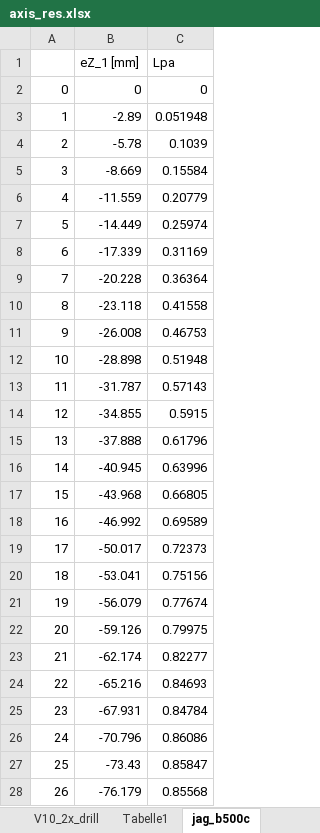
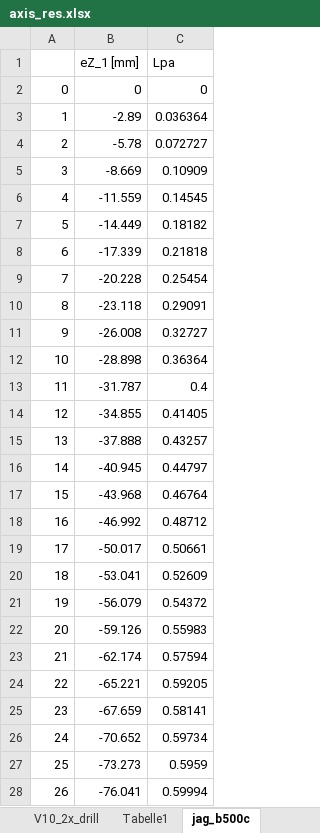
Before and after one commit to PascalGitz/masterthesis, an Excel workbook: calc/axis_res.xlsx, sheet jag_b500c, drawn as a sheet; only a part is shown; values as stored, in another font and other column widths than the file's, no borders; the diff covers the shown part only; the diff names each change by its address in the sheet, - before the commit and + after, or states it on an @@ line.

```diff
--- a/calc/axis_res.xlsx (sheet jag_b500c)
+++ b/calc/axis_res.xlsx (sheet jag_b500c)
-C3 (Lpa): 0.051948
+C3 (Lpa): 0.036364
-C4 (Lpa): 0.1039
+C4 (Lpa): 0.072727
-C5 (Lpa): 0.15584
+C5 (Lpa): 0.10909
-C6 (Lpa): 0.20779
+C6 (Lpa): 0.14545
-C7 (Lpa): 0.25974
+C7 (Lpa): 0.18182
-C8 (Lpa): 0.31169
+C8 (Lpa): 0.21818
-C9 (Lpa): 0.36364
+C9 (Lpa): 0.25454
-C10 (Lpa): 0.41558
+C10 (Lpa): 0.29091
-C11 (Lpa): 0.46753
+C11 (Lpa): 0.32727
-C12 (Lpa): 0.51948
+C12 (Lpa): 0.36364
-C13 (Lpa): 0.57143
+C13 (Lpa): 0.4
-C14 (Lpa): 0.5915
+C14 (Lpa): 0.41405
-C15 (Lpa): 0.61796
+C15 (Lpa): 0.43257
-C16 (Lpa): 0.63996
+C16 (Lpa): 0.44797
-C17 (Lpa): 0.66805
+C17 (Lpa): 0.46764
-C18 (Lpa): 0.69589
+C18 (Lpa): 0.48712
-C19 (Lpa): 0.72373
+C19 (Lpa): 0.50661
-C20 (Lpa): 0.75156
+C20 (Lpa): 0.52609
-C21 (Lpa): 0.77674
+C21 (Lpa): 0.54372
-C22 (Lpa): 0.79975
+C22 (Lpa): 0.55983
-C23 (Lpa): 0.82277
+C23 (Lpa): 0.57594
-B24 (eZ_1 [mm]): -65.216
+B24 (eZ_1 [mm]): -65.221
-C24 (Lpa): 0.84693
+C24 (Lpa): 0.59205
-B25 (eZ_1 [mm]): -67.931
+B25 (eZ_1 [mm]): -67.659
-C25 (Lpa): 0.84784
+C25 (Lpa): 0.58141
-B26 (eZ_1 [mm]): -70.796
+B26 (eZ_1 [mm]): -70.652
-C26 (Lpa): 0.86086
+C26 (Lpa): 0.59734
-B27 (eZ_1 [mm]): -73.43
+B27 (eZ_1 [mm]): -73.273
-C27 (Lpa): 0.85847
+C27 (Lpa): 0.5959
-B28 (eZ_1 [mm]): -76.179
+B28 (eZ_1 [mm]): -76.041
-C28 (Lpa): 0.85568
+C28 (Lpa): 0.59994
```
Also changed, not shown: 126 edited cells elsewhere in this sheet, sheet jag_b500a, 58 other files.
